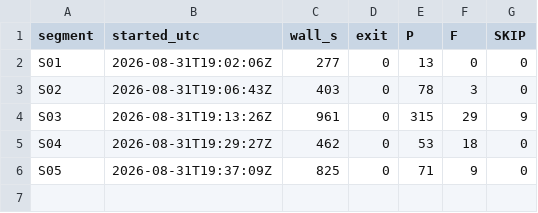
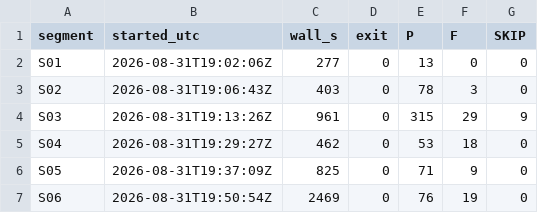
Before and after one commit to MJohnsonWellabe/Tetherbound, a TSV file: ralph/reports/gate-f-run-20260831T185555Z/CHAIN_LOG.tsv, drawn as a sheet; the diff names each change by its address in the sheet, - before the commit and + after, or states it on an @@ line.

```diff
--- a/ralph/reports/gate-f-run-20260831T185555Z/CHAIN_LOG.tsv
+++ b/ralph/reports/gate-f-run-20260831T185555Z/CHAIN_LOG.tsv
+row 7: S06 | 2026-08-31T19:50:54Z | 2469 | 0 | 76 | 19 | 0
```
Also changed, not shown: 12 other files.
